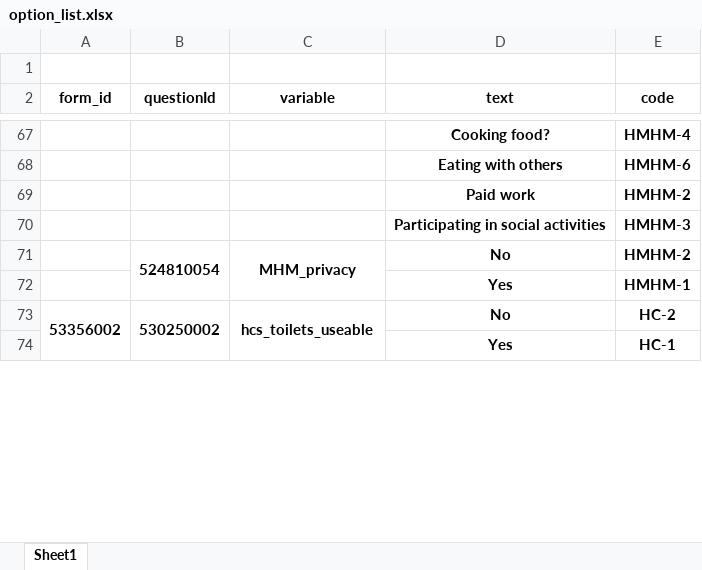
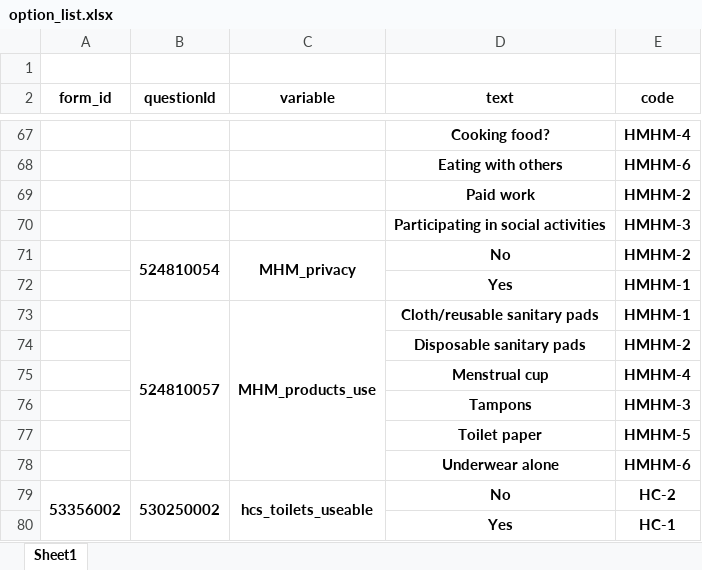
Before and after one commit to akvo/rtmis, an Excel workbook: doc/surveys/option_list.xlsx, sheet Sheet1, drawn as a sheet; only a part is shown, gaps mark what is left out; values as stored, in another font and other column widths than the file's, no borders; the diff names each change by its address in the sheet, - before the commit and + after, or states it on an @@ line.

Commit message:
[#402] Update excel

```diff
--- a/doc/surveys/option_list.xlsx (sheet Sheet1)
+++ b/doc/surveys/option_list.xlsx (sheet Sheet1)
+row 73:  | 524810057 | MHM_products_use | Cloth/reusable sanitary pads | HMHM-1
+row 74:  |  |  | Disposable sanitary pads | HMHM-2
+row 75:  |  |  | Menstrual cup | HMHM-4
+row 76:  |  |  | Tampons | HMHM-3
+row 77:  |  |  | Toilet paper | HMHM-5
+row 78:  |  |  | Underwear alone | HMHM-6
```
Also changed, not shown: 2 other files.
